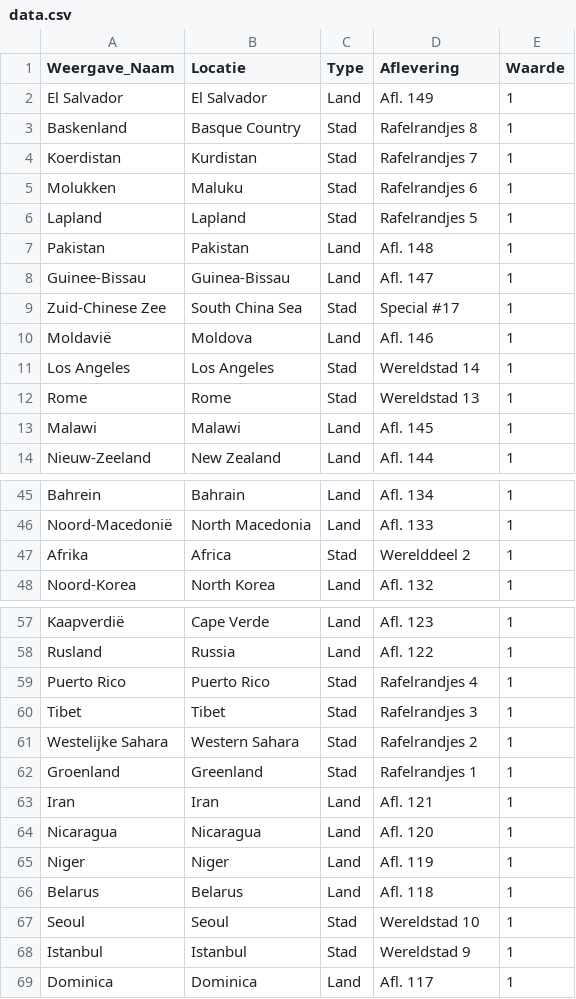
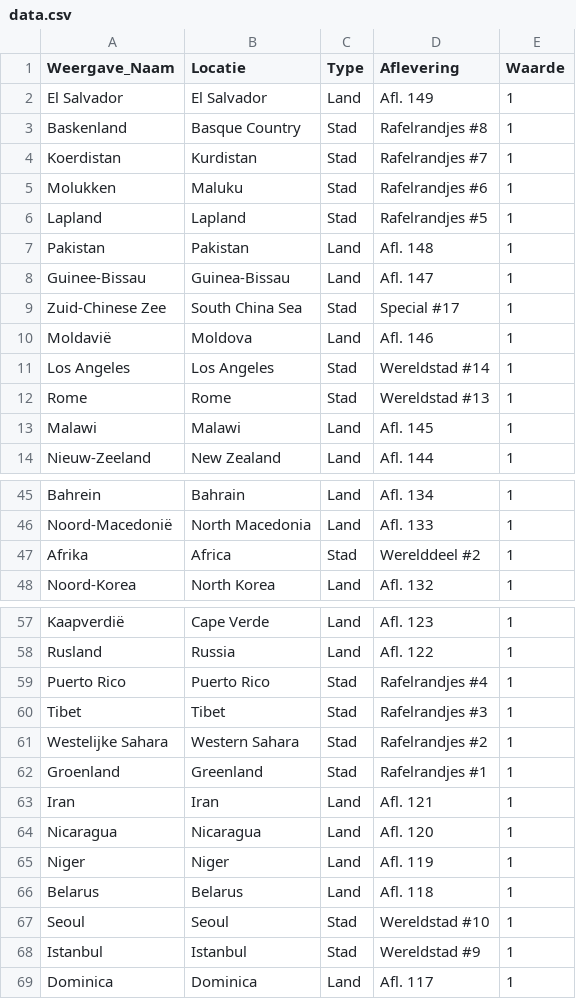
Before and after one commit to sander-pixel-boop/De_Grote_Podcastlas, a CSV file: data.csv, drawn as a sheet; only a part is shown, gaps mark what is left out; the diff covers the shown part only.

```diff
--- a/data.csv
+++ b/data.csv
@@ -2,6 +2,6 @@ Weergave_Naam,Locatie,Type,Aflevering,Waarde
 El Salvador,El Salvador,Land,Afl. 149,1
-Baskenland,Basque Country,Stad,Rafelrandjes 8,1
-Koerdistan,Kurdistan,Stad,Rafelrandjes 7,1
-Molukken,Maluku,Stad,Rafelrandjes 6,1
-Lapland,Lapland,Stad,Rafelrandjes 5,1
+Baskenland,Basque Country,Stad,Rafelrandjes #8,1
+Koerdistan,Kurdistan,Stad,Rafelrandjes #7,1
+Molukken,Maluku,Stad,Rafelrandjes #6,1
+Lapland,Lapland,Stad,Rafelrandjes #5,1
 Pakistan,Pakistan,Land,Afl. 148,1
@@ -10,4 +10,4 @@ Zuid-Chinese Zee,South China Sea,Stad,Special #17,1
 Moldavië,Moldova,Land,Afl. 146,1
-Los Angeles,Los Angeles,Stad,Wereldstad 14,1
-Rome,Rome,Stad,Wereldstad 13,1
+Los Angeles,Los Angeles,Stad,Wereldstad #14,1
+Rome,Rome,Stad,Wereldstad #13,1
 Malawi,Malawi,Land,Afl. 145,1
@@ -46,3 +46,3 @@ Bahrein,Bahrain,Land,Afl. 134,1
 Noord-Macedonië,North Macedonia,Land,Afl. 133,1
-Afrika,Africa,Stad,Werelddeel 2,1
+Afrika,Africa,Stad,Werelddeel #2,1
 Noord-Korea,North Korea,Land,Afl. 132,1
@@ -58,6 +58,6 @@ Kaapverdië,Cape Verde,Land,Afl. 123,1
 Rusland,Russia,Land,Afl. 122,1
-Puerto Rico,Puerto Rico,Stad,Rafelrandjes 4,1
-Tibet,Tibet,Stad,Rafelrandjes 3,1
-Westelijke Sahara,Western Sahara,Stad,Rafelrandjes 2,1
-Groenland,Greenland,Stad,Rafelrandjes 1,1
+Puerto Rico,Puerto Rico,Stad,Rafelrandjes #4,1
+Tibet,Tibet,Stad,Rafelrandjes #3,1
+Westelijke Sahara,Western Sahara,Stad,Rafelrandjes #2,1
+Groenland,Greenland,Stad,Rafelrandjes #1,1
 Iran,Iran,Land,Afl. 121,1
@@ -66,4 +66,4 @@ Niger,Niger,Land,Afl. 119,1
 Belarus,Belarus,Land,Afl. 118,1
-Seoul,Seoul,Stad,Wereldstad 10,1
-Istanbul,Istanbul,Stad,Wereldstad 9,1
+Seoul,Seoul,Stad,Wereldstad #10,1
+Istanbul,Istanbul,Stad,Wereldstad #9,1
 Dominica,Dominica,Land,Afl. 117,1
```
Also changed, not shown: 40 edited cells elsewhere in this file.
